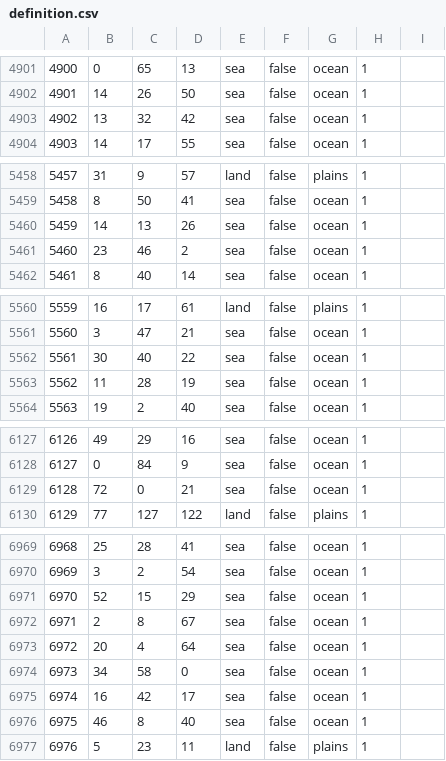
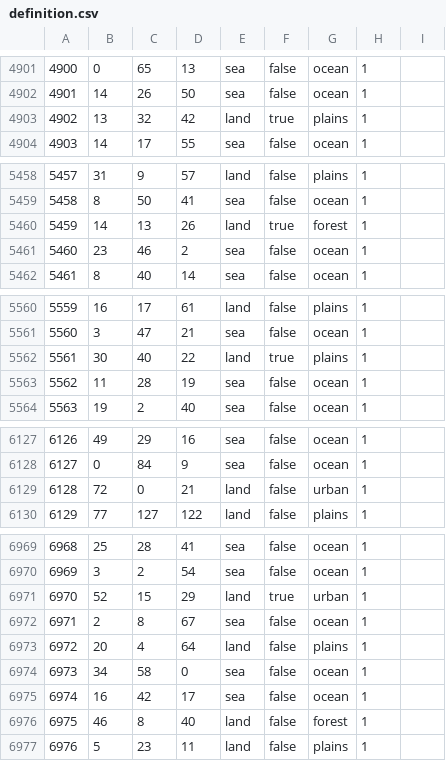
Before and after one commit to Yemven/thelastdaysofpoland, a CSV file: map/definition.csv, drawn as a sheet; only a part is shown, gaps mark what is left out; the diff covers the shown part only.

```diff
--- a/map/definition.csv
+++ b/map/definition.csv
@@ -4902,3 +4902,3 @@
 4901;14;26;50;sea;false;ocean;1;
-4902;13;32;42;sea;false;ocean;1;
+4902;13;32;42;land;true;plains;1;
 4903;14;17;55;sea;false;ocean;1;
@@ -5459,3 +5459,3 @@
 5458;8;50;41;sea;false;ocean;1;
-5459;14;13;26;sea;false;ocean;1;
+5459;14;13;26;land;true;forest;1;
 5460;23;46;2;sea;false;ocean;1;
@@ -5561,3 +5561,3 @@
 5560;3;47;21;sea;false;ocean;1;
-5561;30;40;22;sea;false;ocean;1;
+5561;30;40;22;land;true;plains;1;
 5562;11;28;19;sea;false;ocean;1;
@@ -6128,3 +6128,3 @@
 6127;0;84;9;sea;false;ocean;1;
-6128;72;0;21;sea;false;ocean;1;
+6128;72;0;21;land;false;urban;1;
 6129;77;127;122;land;false;plains;1;
@@ -6970,8 +6970,8 @@
 6969;3;2;54;sea;false;ocean;1;
-6970;52;15;29;sea;false;ocean;1;
+6970;52;15;29;land;true;urban;1;
 6971;2;8;67;sea;false;ocean;1;
-6972;20;4;64;sea;false;ocean;1;
+6972;20;4;64;land;false;plains;1;
 6973;34;58;0;sea;false;ocean;1;
 6974;16;42;17;sea;false;ocean;1;
-6975;46;8;40;sea;false;ocean;1;
+6975;46;8;40;land;false;forest;1;
 6976;5;23;11;land;false;plains;1;
```
Also changed, not shown: 5 edited cells elsewhere in this file, 6 other files.
